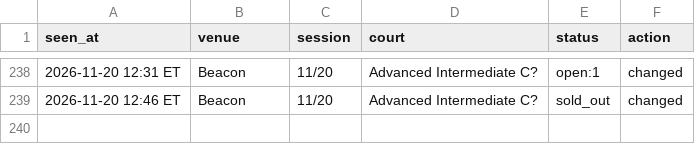
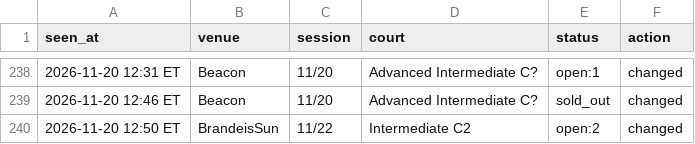
Before and after one commit to MerlinMan5/nyc-urban-vb, a CSV file: sightings.csv, drawn as a sheet; only a part is shown, gaps mark what is left out; the diff names each change by its address in the sheet, - before the commit and + after, or states it on an @@ line.

```diff
--- a/sightings.csv
+++ b/sightings.csv
+row 240: 2026-11-20 12:50 ET | BrandeisSun | 11/22 | Intermediate C2 | open:2 | changed
```
Also changed, not shown: 1 other file.
